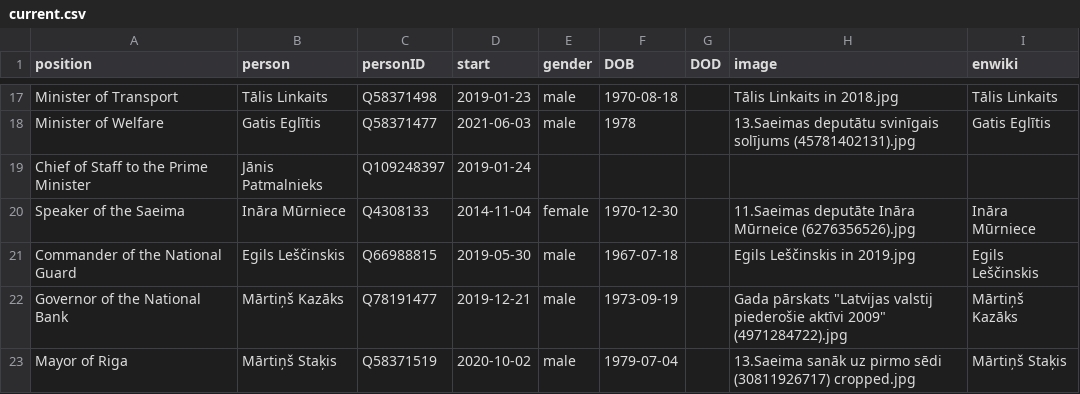
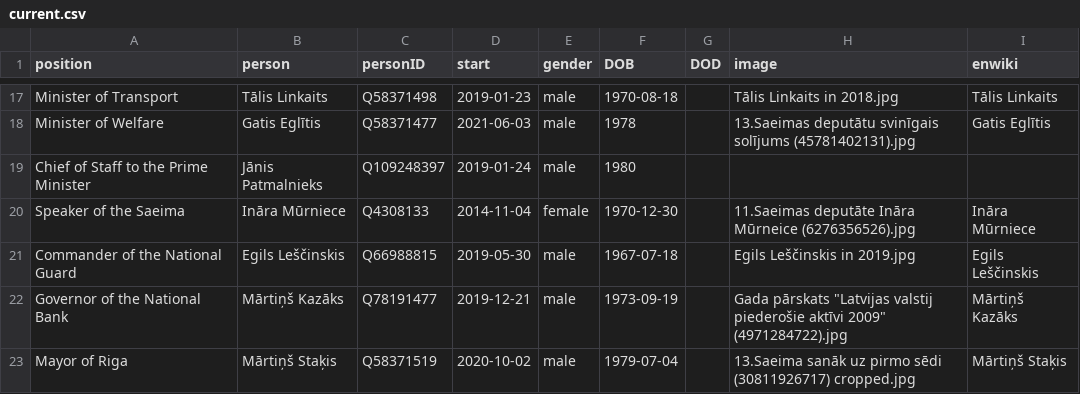
Before and after one commit to every-politician-scrapers/latvia-cabinet, a CSV file: html/current.csv, drawn as a sheet; only a part is shown, gaps mark what is left out.

```diff
--- a/html/current.csv
+++ b/html/current.csv
@@ -18,3 +18,3 @@ Minister of Transport,Tālis Linkaits,Q58371498,2019-01-23,male,1970-08-18,,Tāl
 Minister of Welfare,Gatis Eglītis,Q58371477,2021-06-03,male,1978,,13.Saeimas deputātu svinīgais solījums (45781402131).jpg,Gatis Eglītis
-Chief of Staff to the Prime Minister,Jānis Patmalnieks,Q109248397,2019-01-24,,,,,
+Chief of Staff to the Prime Minister,Jānis Patmalnieks,Q109248397,2019-01-24,male,1980,,,
 Speaker of the Saeima,Ināra Mūrniece,Q4308133,2014-11-04,female,1970-12-30,,11.Saeimas deputāte Ināra Mūrneice (6276356526).jpg,Ināra Mūrniece
```
Also changed, not shown: 1 other file.
